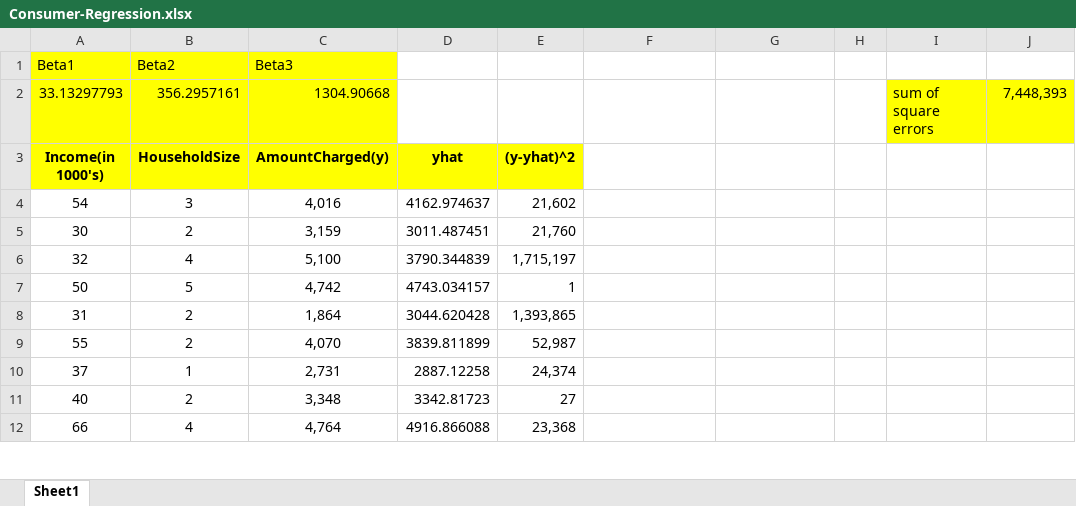
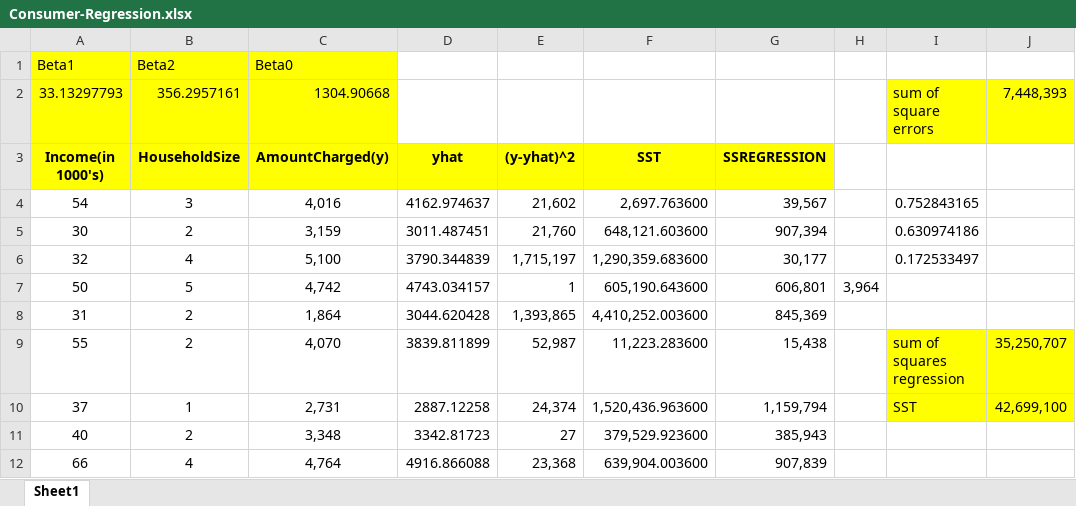
Before and after one commit to nightymighty68/DSBAY2, an Excel workbook: BA-Excel/Consumer-Regression.xlsx, sheet Sheet1, drawn as a sheet; only a part is shown; values as stored, in another font and other column widths than the file's, no borders; the diff covers the shown part only; the diff names each change by its address in the sheet, - before the commit and + after, or states it on an @@ line.

Commit message:
BA regression modeling

```diff
--- a/BA-Excel/Consumer-Regression.xlsx (sheet Sheet1)
+++ b/BA-Excel/Consumer-Regression.xlsx (sheet Sheet1)
-C1: Beta3
+C1: Beta0
-F3: (empty)
+F3: SST
-F3:G3 fill: none
+F3:G3 fill: #FFFF00
-G3: (empty)
+G3: SSREGRESSION
-F4: (empty)
+F4: 2,697.763600
-G4: (empty)
+G4: 39,567
-I4: (empty)
+I4: 0.752843165
-F5: (empty)
+F5: 648,121.603600
-G5: (empty)
+G5: 907,394
-I5: (empty)
+I5: 0.630974186
-F6: (empty)
+F6: 1,290,359.683600
-G6: (empty)
+G6: 30,177
-I6: (empty)
+I6: 0.172533497
-F7: (empty)
+F7: 605,190.643600
-G7: (empty)
+G7: 606,801
-H7: (empty)
+H7: 3,964
-F8: (empty)
+F8: 4,410,252.003600
-G8: (empty)
+G8: 845,369
-F9: (empty)
+F9: 11,223.283600
-G9: (empty)
+G9: 15,438
-I9: (empty)
+I9: sum of squares regression
-I9:J10 fill: none
+I9:J10 fill: #FFFF00
-J9: (empty)
+J9: 35,250,707
-F10: (empty)
+F10: 1,520,436.963600
-G10: (empty)
+G10: 1,159,794
-I10: (empty)
+I10: SST
-J10: (empty)
+J10: 42,699,100
-F11: (empty)
+F11: 379,529.923600
-G11: (empty)
+G11: 385,943
-F12: (empty)
+F12: 639,904.003600
-G12: (empty)
+G12: 907,839
```
Also changed, not shown: 86 edited cells elsewhere in this sheet, 2 other files.
